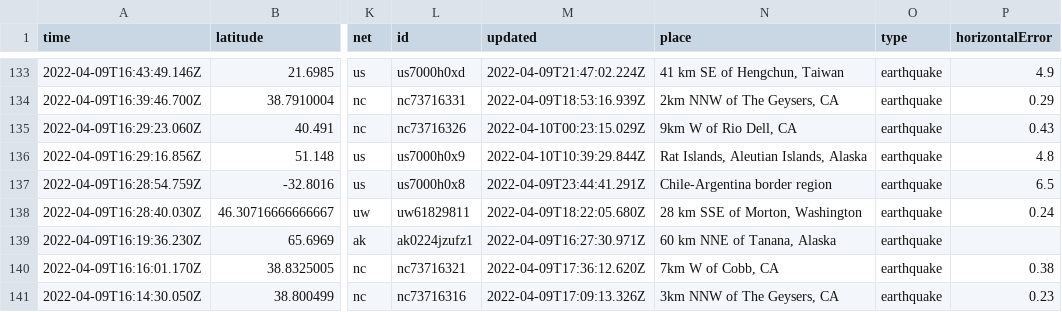
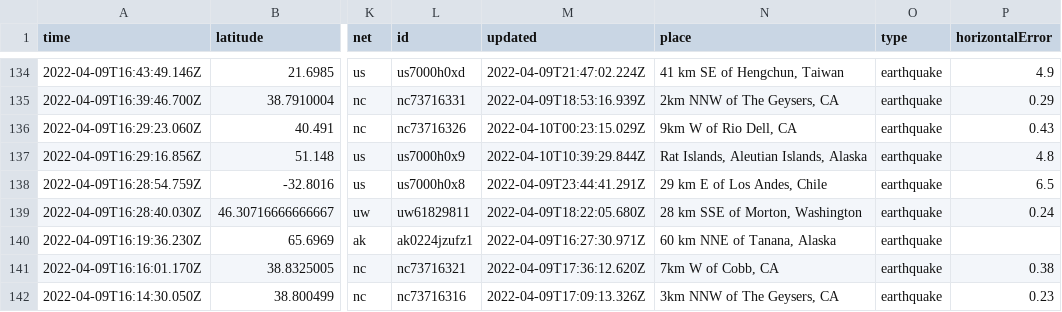
Before and after one commit to cveltri/my-data-robot, a CSV file: usgs_current.csv, drawn as a sheet; only a part is shown, gaps mark what is left out; addresses are those after the commit; the diff covers the shown part only; the diff names each change by its address in the sheet, - before the commit and + after, or states it on an @@ line.

```diff
--- a/usgs_current.csv
+++ b/usgs_current.csv
-N138 (place): Chile-Argentina border region
+N138 (place): 29 km E of Los Andes, Chile
```
Also changed, not shown: 1 added row, 2 removed rows and 6 edited cells elsewhere in this file.
